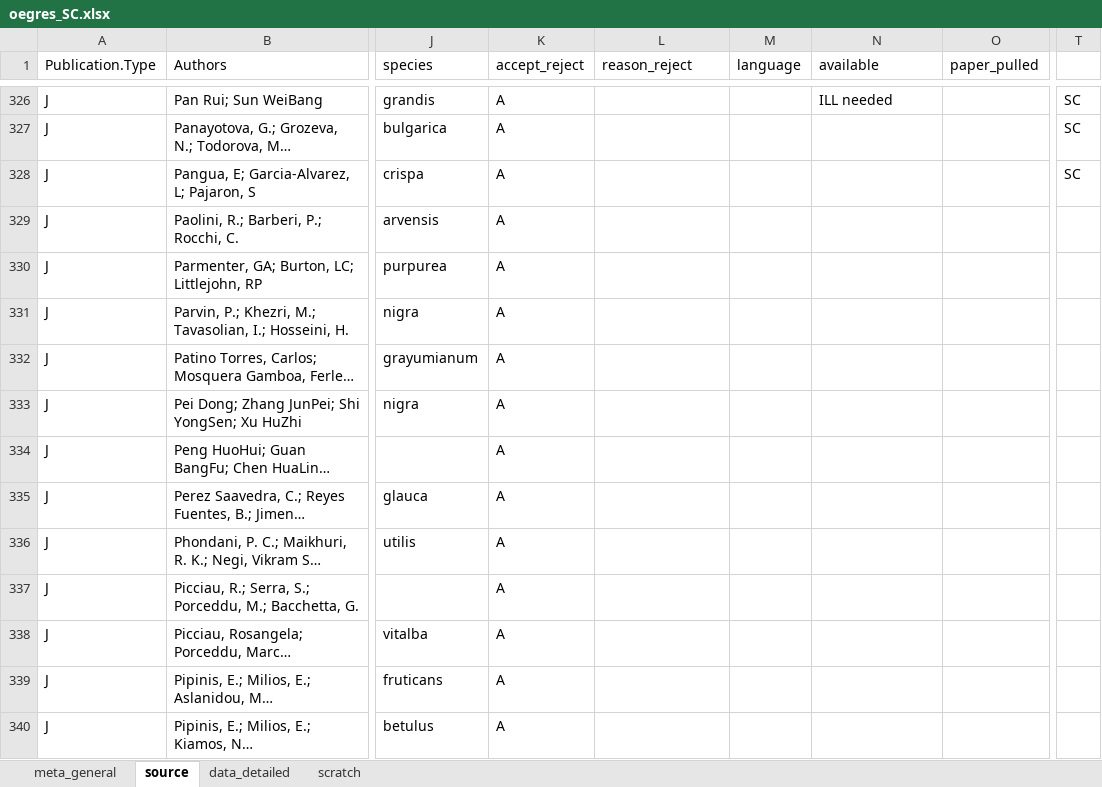
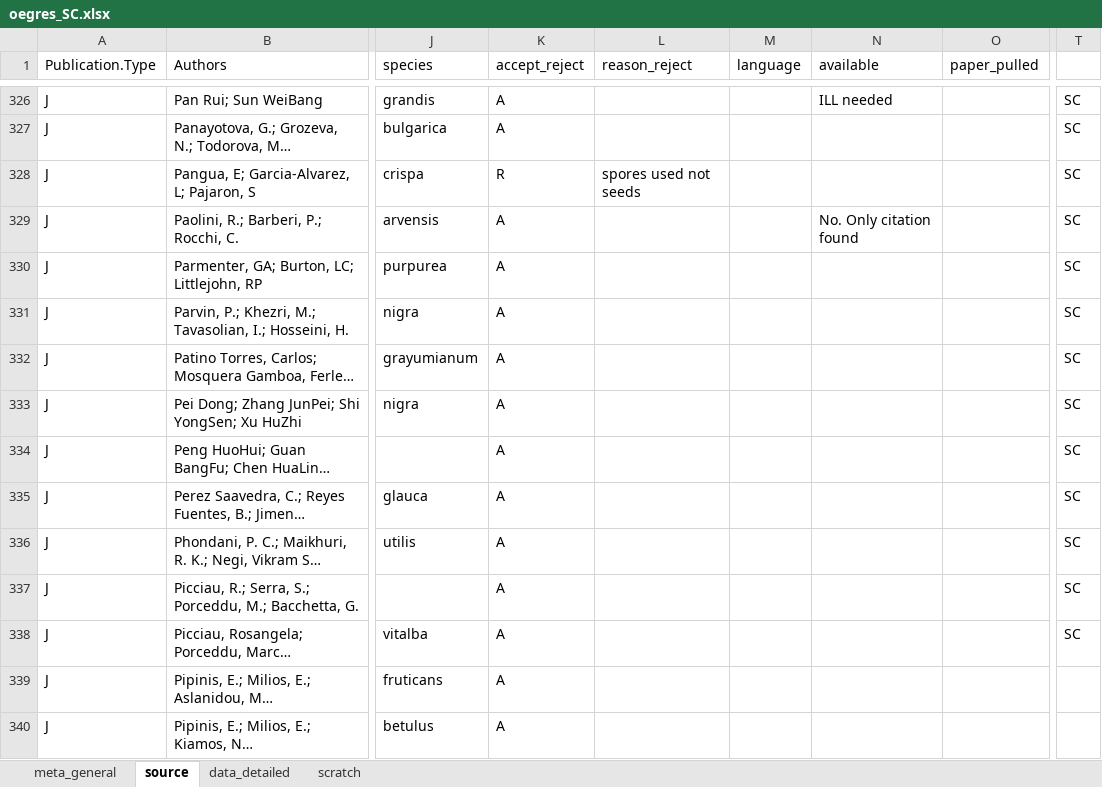
Before and after one commit to lizzieinvancouver/egret, an Excel workbook: data/oegres_SC/oegres_SC.xlsx, sheet source, drawn as a sheet; only a part is shown, gaps mark what is left out; long unchanged cells end in …; values as stored, in another font and other column widths than the file's, no borders; the diff names each change by its address in the sheet, - before the commit and + after, or states it on an @@ line.

```diff
--- a/data/oegres_SC/oegres_SC.xlsx (sheet source)
+++ b/data/oegres_SC/oegres_SC.xlsx (sheet source)
-K328 (accept_reject): A
+K328 (accept_reject): R
-L328 (reason_reject): (empty)
+L328 (reason_reject): spores used not seeds
-N329 (available): (empty)
+N329 (available): No. Only citation found
-T329:T338: (empty)
+T329:T338: SC
```
Also changed, not shown: sheet data_detailed, sheet scratch.
